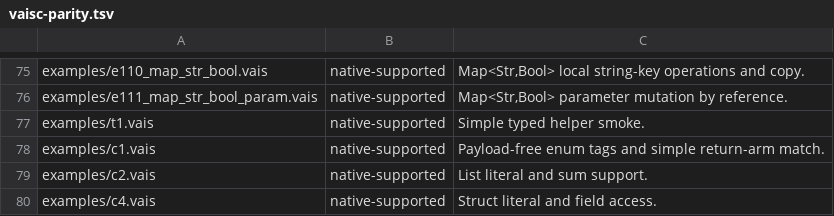
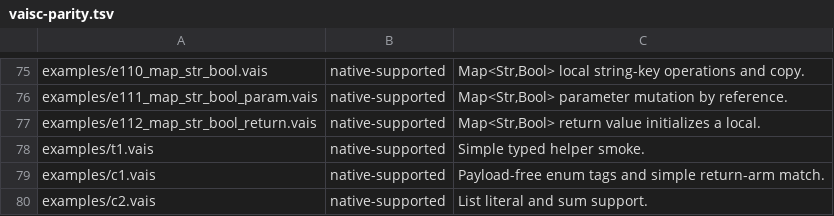
Before and after one commit to vaislang/vais, a TSV file: tools/vaisc-parity.tsv, drawn as a sheet; only a part is shown, gaps mark what is left out; the shorter side is filled out with more unchanged rows.

Commit message:
Promote Map Str Bool returns

```diff
--- a/tools/vaisc-parity.tsv
+++ b/tools/vaisc-parity.tsv
@@ -76,2 +76,3 @@ examples/e110_map_str_bool.vais	native-supported	Map<Str,Bool> local string-key
 examples/e111_map_str_bool_param.vais	native-supported	Map<Str,Bool> parameter mutation by reference.
+examples/e112_map_str_bool_return.vais	native-supported	Map<Str,Bool> return value initializes a local.
 examples/t1.vais	native-supported	Simple typed helper smoke.
```
Also changed, not shown: 15 other files.
